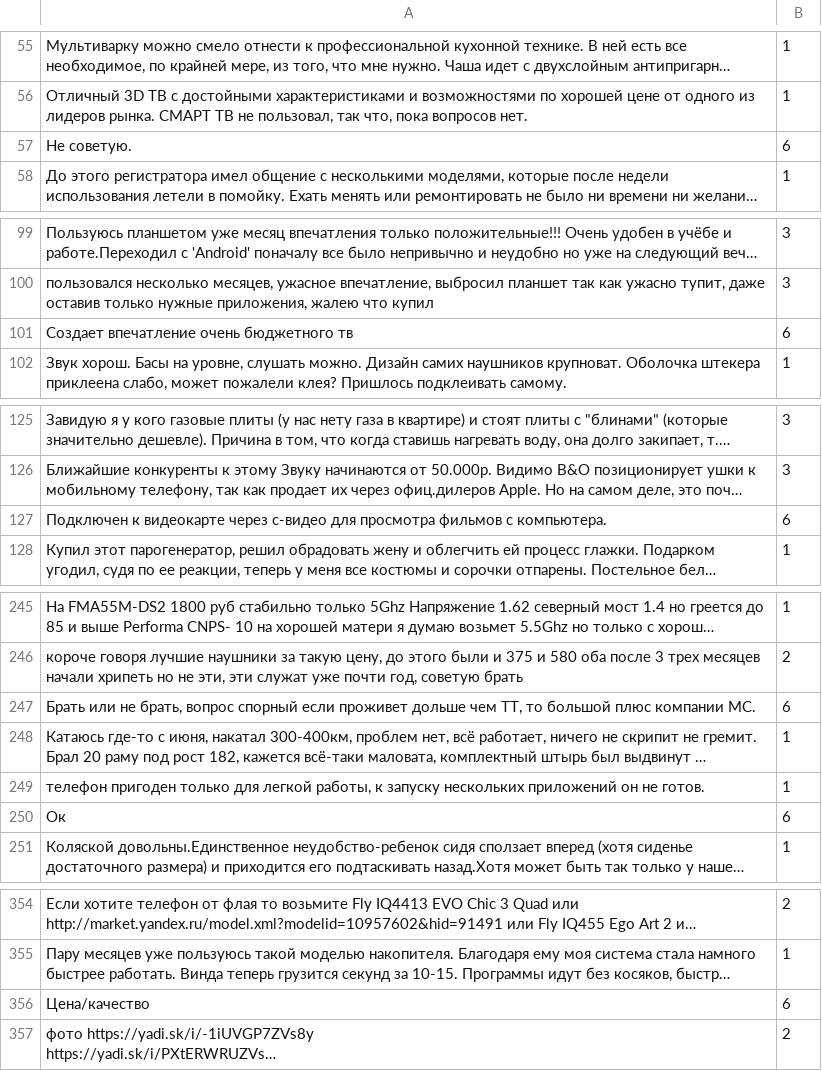
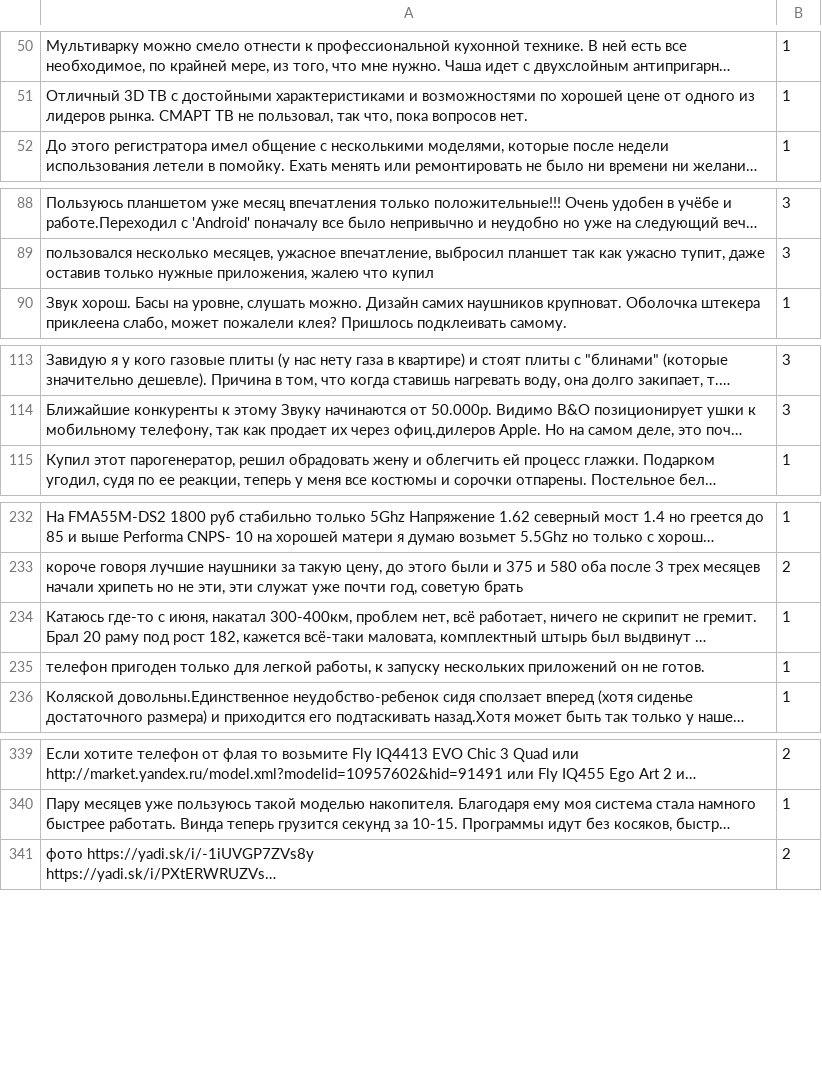
Before and after one commit to facilisdes/assertions_detection, a CSV file: data/trainMessages.csv, drawn as a sheet; only a part is shown, gaps mark what is left out; long unchanged cells end in …; the diff covers the shown part only; the diff names each change by its address in the sheet, - before the commit and + after, or states it on an @@ line.

```diff
--- a/data/trainMessages.csv
+++ b/data/trainMessages.csv
-row 57: Не советую. | 6
-row 101: Создает впечатление очень бюджетного тв | 6
-row 127: Подключен к видеокарте через с-видео для просмотра фильмов с компьютера. | 6
-row 247: Брать или не брать, вопрос спорный если проживет дольше чем TT, то большой плюс компании MC. | 6
-row 250: Ок | 6
-row 356: Цена/качество | 6
```
Also changed, not shown: 16 removed rows elsewhere in this file, 2 other files.
